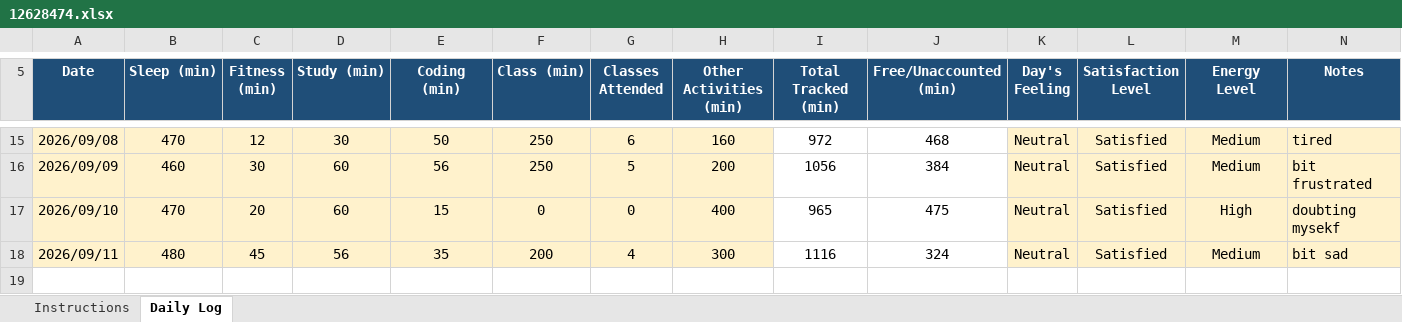
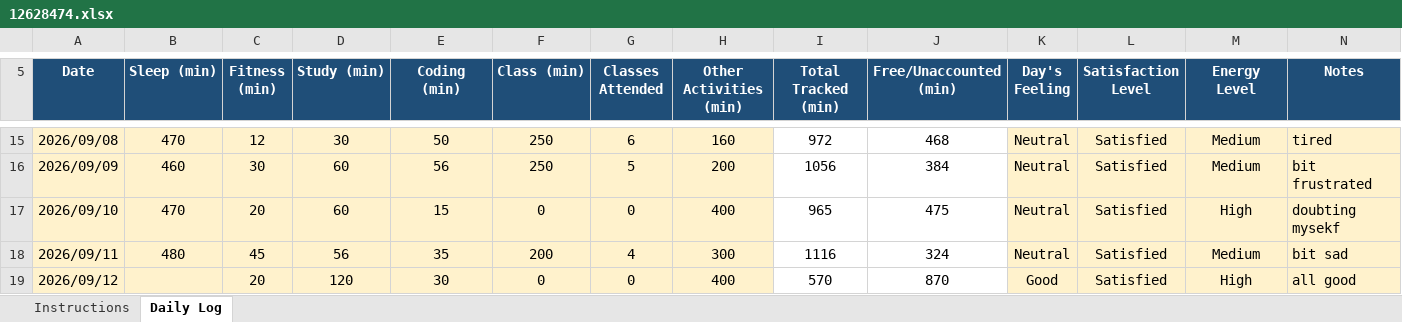
Before and after one commit to drishtisharma0263-cyber/776, an Excel workbook: 12628474.xlsx, sheet Daily Log, drawn as a sheet; only a part is shown, gaps mark what is left out; values as stored, in another font and other column widths than the file's, no borders; conditional formats not drawn; the diff names each change by its address in the sheet, - before the commit and + after, or states it on an @@ line.

Commit message:
updated on sep 12

```diff
--- a/12628474.xlsx (sheet Daily Log)
+++ b/12628474.xlsx (sheet Daily Log)
+row 19: 2026/09/12 |  | 20 | 120 | 30 | 0 | 0 | 400 | 570 | 870 | Good | Satisfied | High | all good
```
